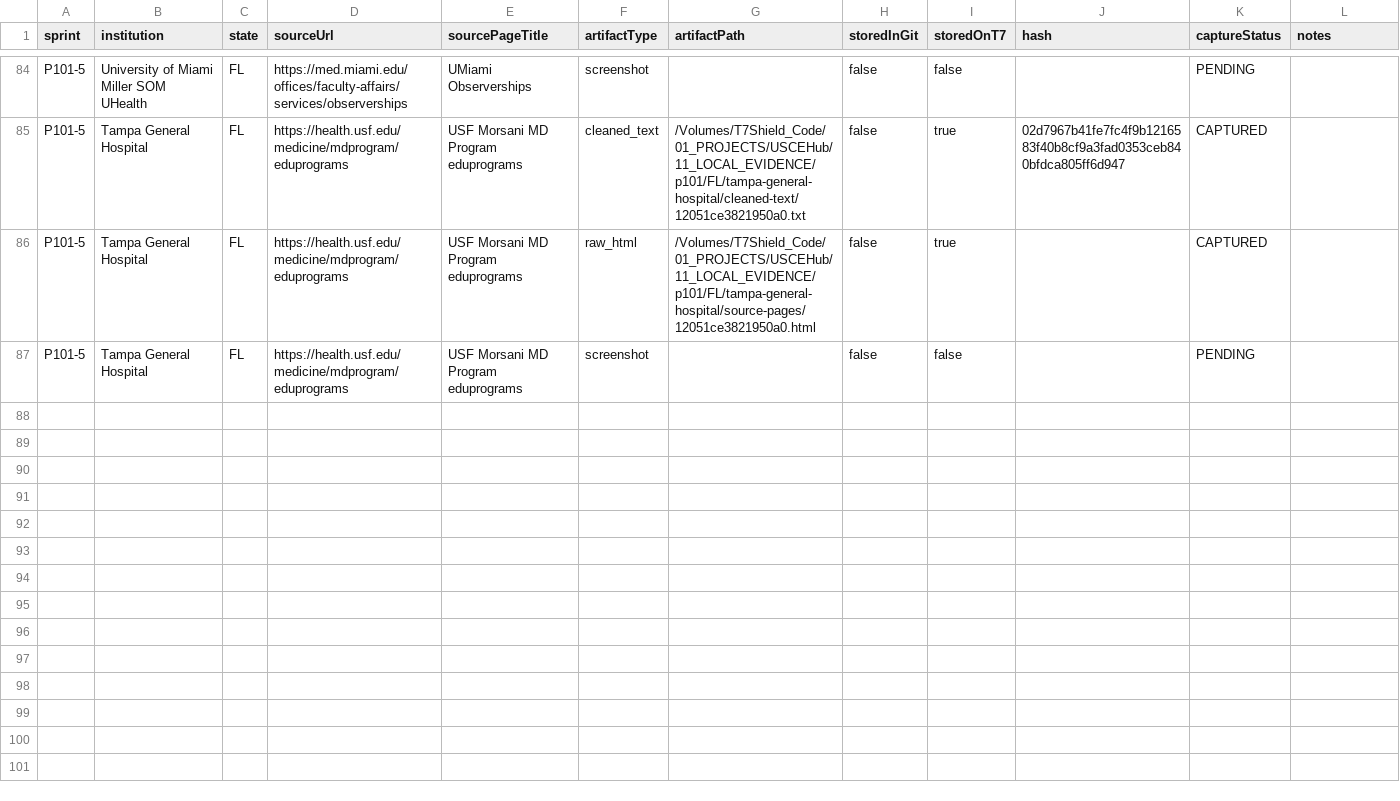
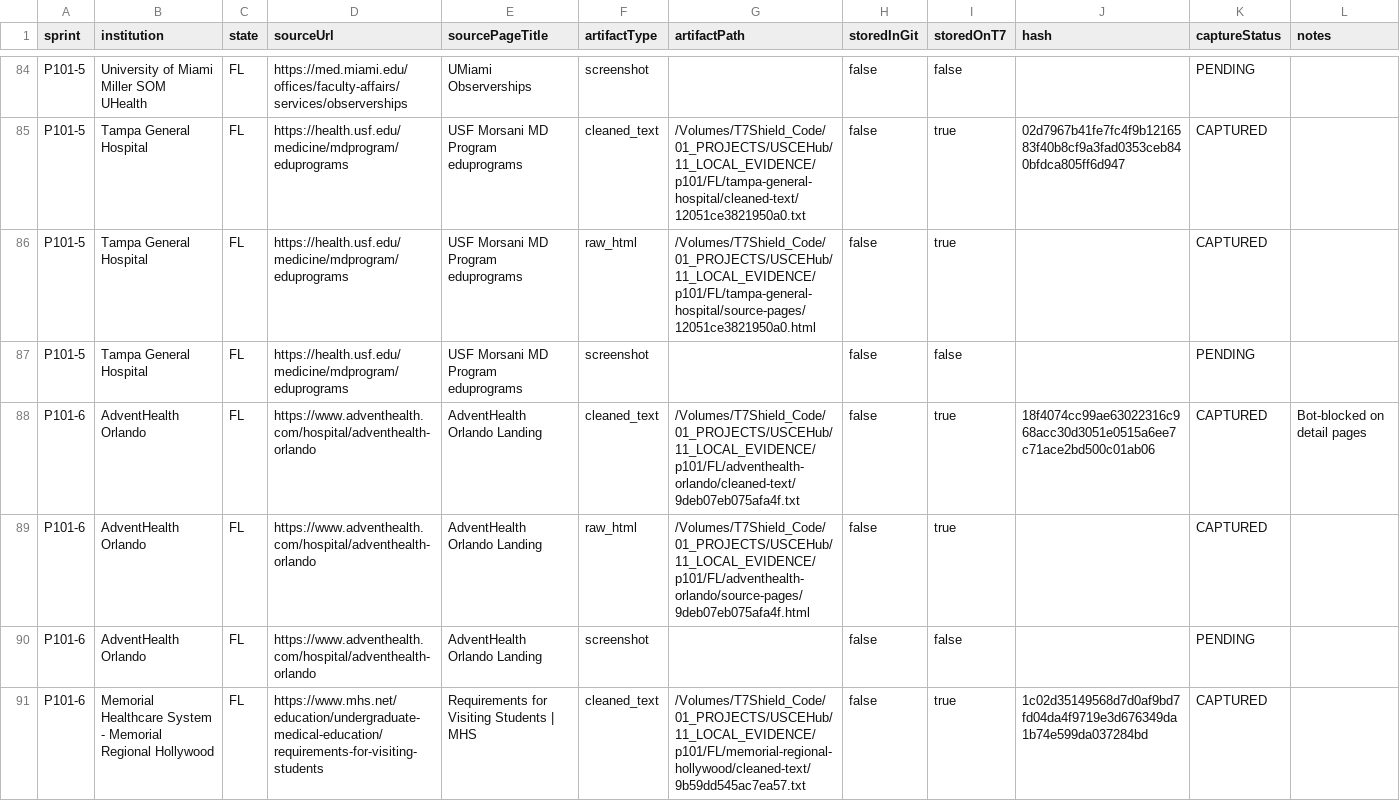
Before and after one commit to shalinder88/uscehub, a CSV file: docs/platform-v2/local/usce-discovery-command-center/p101_artifact_manifest.csv, drawn as a sheet; only a part is shown, gaps mark what is left out; the diff covers the shown part only; the diff names each change by its address in the sheet, - before the commit and + after, or states it on an @@ line.

Commit message:
P101: complete enhanced five-institution continuation block

```diff
--- a/docs/platform-v2/local/usce-discovery-command-center/p101_artifact_manifest.csv
+++ b/docs/platform-v2/local/usce-discovery-command-center/p101_artifact_manifest.csv
+row 88: P101-6 | AdventHealth Orlando | FL | https://www.adventhealth.com/hospital/adventhealth-orlando | AdventHealth Orlando Landing | cleaned_text | /Volumes/T7Shield_Code/01_PROJECTS/USCEHub/11_LOCAL_EVIDENCE/p101/FL/adventhealth-orlando/cleaned-text/9deb07eb075afa4f.txt | false | true | 18f4074cc99ae63022316c968acc30d3051e0515a6ee7c71ace2bd500c01ab06 | CAPTURED | Bot-blocked on detail pages
+row 89: P101-6 | AdventHealth Orlando | FL | https://www.adventhealth.com/hospital/adventhealth-orlando | AdventHealth Orlando Landing | raw_html | /Volumes/T7Shield_Code/01_PROJECTS/USCEHub/11_LOCAL_EVIDENCE/p101/FL/adventhealth-orlando/source-pages/9deb07eb075afa4f.html | false | true |  | CAPTURED
+row 90: P101-6 | AdventHealth Orlando | FL | https://www.adventhealth.com/hospital/adventhealth-orlando | AdventHealth Orlando Landing | screenshot |  | false | false |  | PENDING
+row 91: P101-6 | Memorial Healthcare System - Memorial Regional Hollywood | FL | https://www.mhs.net/education/undergraduate-medical-education/requirements-for-visiting-students | Requirements for Visiting Students | MHS | cleaned_text | /Volumes/T7Shield_Code/01_PROJECTS/USCEHub/11_LOCAL_EVIDENCE/p101/FL/memorial-regional-hollywood/cleaned-text/9b59dd545ac7ea57.txt | false | true | 1c02d35149568d7d0af9bd7fd04da4f9719e3d676349da1b74e599da037284bd | CAPTURED
```
Also changed, not shown: 11 added rows elsewhere in this file, docs/platform-v2/local/usce-discovery-command-center/p101_candidate_usce_pages.csv, docs/platform-v2/local/usce-discovery-command-center/p101_classification_summary.csv, 11 other files.
